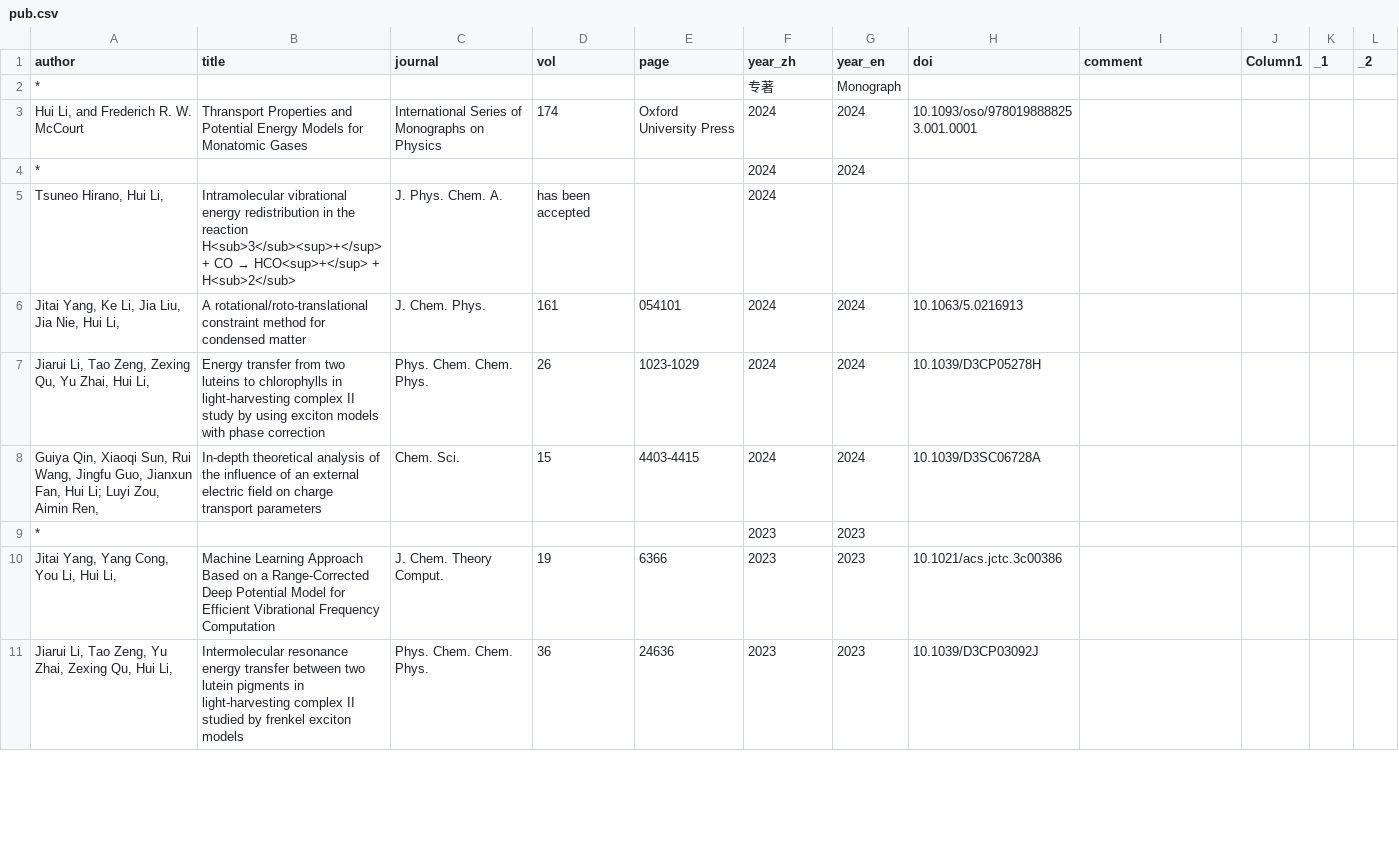
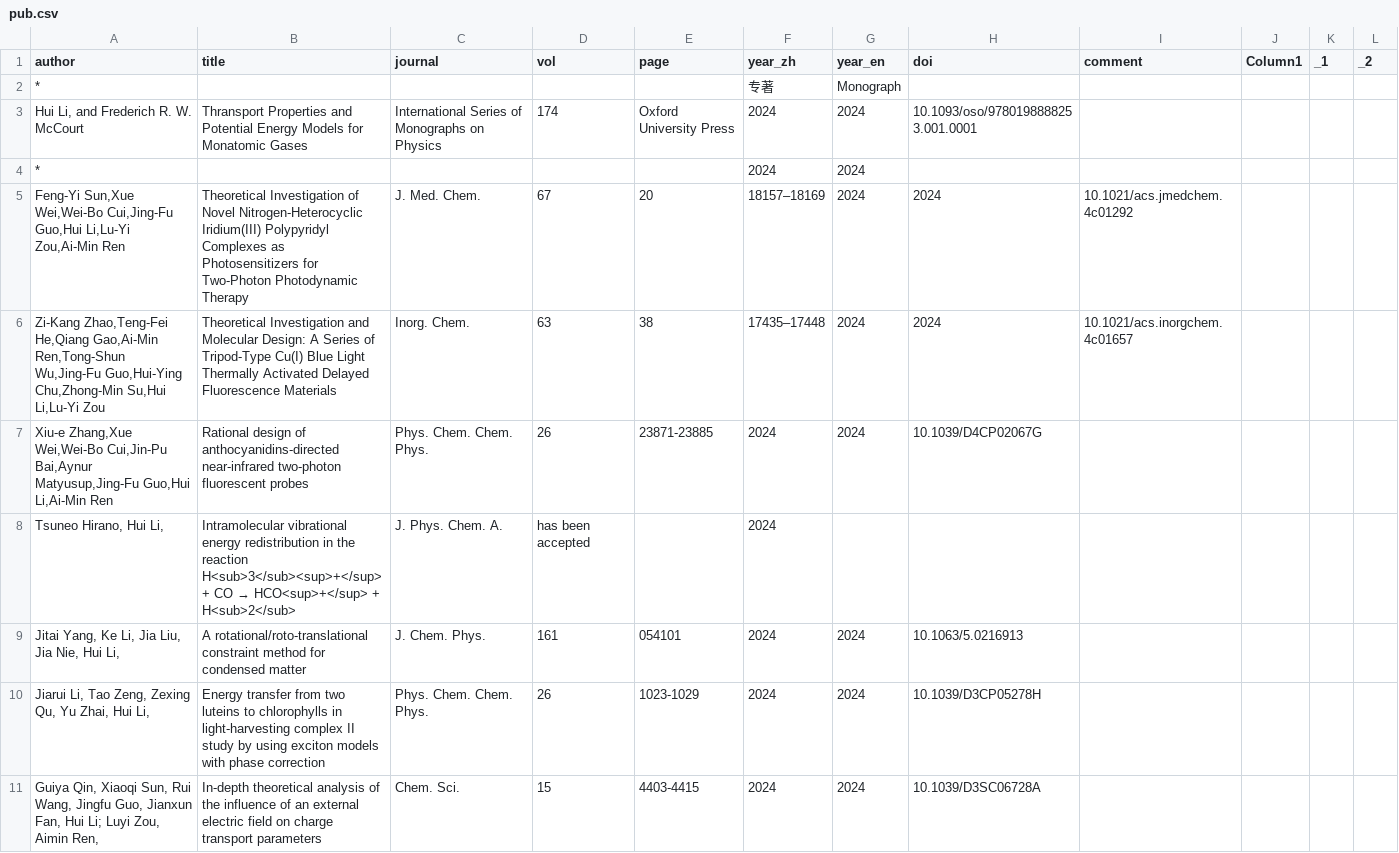
Before and after one commit to huili-group/huili-group.github.io, a CSV file: data/pub.csv, drawn as a sheet; only a part is shown; the shorter side is filled out with more unchanged rows; the diff names each change by its address in the sheet, - before the commit and + after, or states it on an @@ line.

Commit message:
Update pub.csv

```diff
--- a/data/pub.csv
+++ b/data/pub.csv
+row 5: Feng-Yi Sun,Xue Wei,Wei-Bo Cui,Jing-Fu Guo,Hui Li,Lu-Yi Zou,Ai-Min Ren | Theoretical Investigation of Novel Nitrogen-Heterocyclic Iridium(III) Polypyridyl Complexes as Photosensitizers for Two-Photon Photodynamic Therapy | J. Med. Chem. | 67 | 20 | 18157–18169 | 2024 | 2024 | 10.1021/acs.jmedchem.4c01292
+row 6: Zi-Kang Zhao,Teng-Fei He,Qiang Gao,Ai-Min Ren,Tong-Shun Wu,Jing-Fu Guo,Hui-Ying Chu,Zhong-Min Su,Hui Li,Lu-Yi Zou | Theoretical Investigation and Molecular Design: A Series of Tripod-Type Cu(I) Blue Light Thermally Activated Delayed Fluorescence Materials | Inorg. Chem. | 63 | 38 | 17435–17448 | 2024 | 2024 | 10.1021/acs.inorgchem.4c01657
+row 7: Xiu-e Zhang,Xue Wei,Wei-Bo Cui,Jin-Pu Bai,Aynur Matyusup,Jing-Fu Guo,Hui Li,Ai-Min Ren | Rational design of anthocyanidins-directed near-infrared two-photon fluorescent probes | Phys. Chem. Chem. Phys. | 26 | 23871-23885 | 2024 | 2024 | 10.1039/D4CP02067G
```
